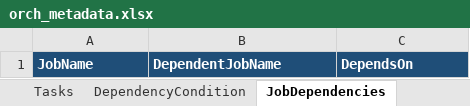
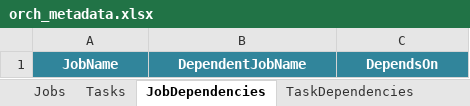
Before and after one commit to paulintelligentbiz/MDF_CentralHub, an Excel workbook: MetadataSync/orch_metadata.xlsx, sheet JobDependencies, drawn as a sheet; values as stored, in another font and other column widths than the file's, no borders; table styles not drawn; the diff names each change by its address in the sheet, - before the commit and + after, or states it on an @@ line.

```diff
--- a/MetadataSync/orch_metadata.xlsx (sheet JobDependencies)
+++ b/MetadataSync/orch_metadata.xlsx (sheet JobDependencies)
@@ A1:C1 fill: #1F4E78 → #31859B, alignment: left → center @@
```
Also changed, not shown: sheet Jobs, sheet TaskDependencies, sheet DependencyCondition, other sheet tabs, 5 other files.
